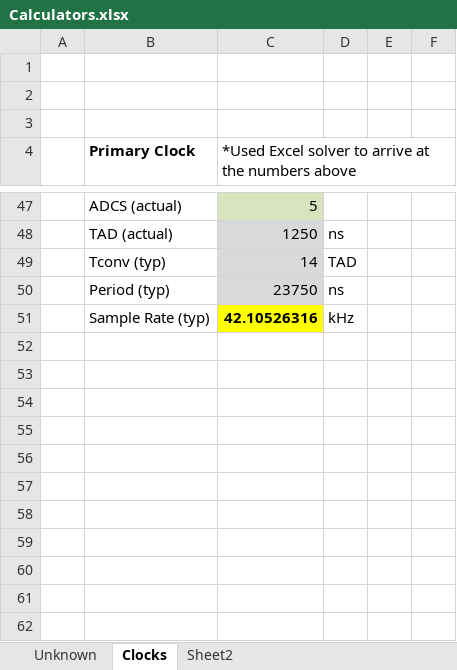
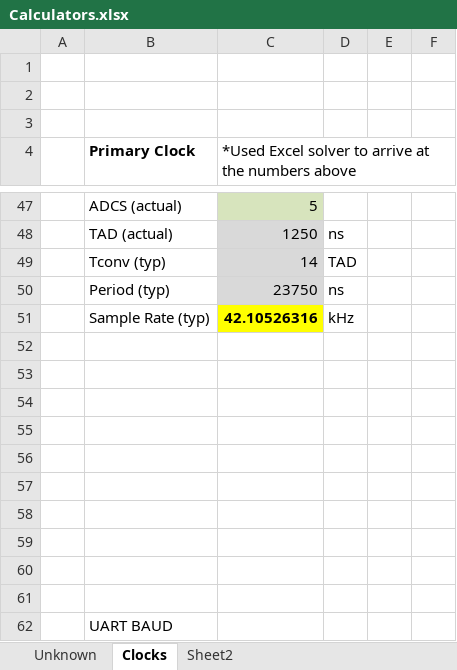
Before and after one commit to JjKassai/DSPIC, an Excel workbook: Documentation/Calculators.xlsx, sheet Clocks, drawn as a sheet; only a part is shown, gaps mark what is left out; values as stored, in another font and other column widths than the file's, no borders; charts and pictures not drawn; the diff names each change by its address in the sheet, - before the commit and + after, or states it on an @@ line.

Commit message:
Added UART code, added the UART family reference guide.  Created interrupt routines for the UART.

```diff
--- a/Documentation/Calculators.xlsx (sheet Clocks)
+++ b/Documentation/Calculators.xlsx (sheet Clocks)
+row 52: (empty)
+row 53: (empty)
+row 54: (empty)
+row 55: (empty)
+row 56: (empty)
+row 57: (empty)
+row 58: (empty)
+row 59: (empty)
+row 60: (empty)
+row 61: (empty)
+row 62:  | UART BAUD
```
Also changed, not shown: charts or pictures, 6 other files.
